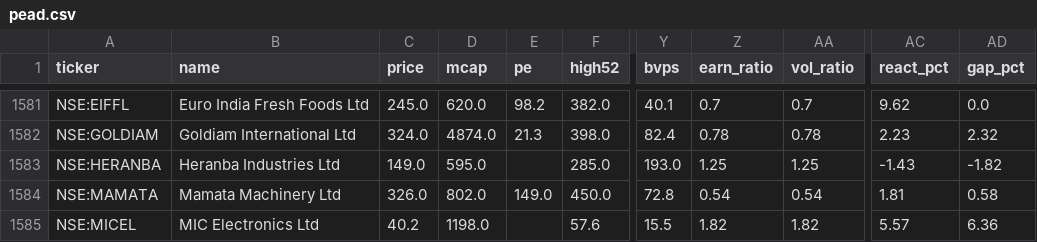
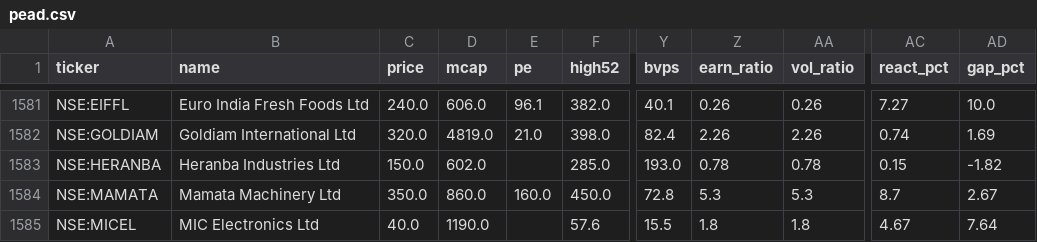
Before and after one commit to rajeeeev75-dot/peadpicks, a CSV file: pead.csv, drawn as a sheet; only a part is shown, gaps mark what is left out; the diff covers the shown part only; the diff names each change by its address in the sheet, - before the commit and + after, or states it on an @@ line.

```diff
--- a/pead.csv
+++ b/pead.csv
-C1581 (price): 245.0
+C1581 (price): 240.0
-D1581 (mcap): 620.0
+D1581 (mcap): 606.0
-E1581 (pe): 98.2
+E1581 (pe): 96.1
-Z1581 (earn_ratio): 0.7
+Z1581 (earn_ratio): 0.26
-AA1581 (vol_ratio): 0.7
+AA1581 (vol_ratio): 0.26
-AC1581 (react_pct): 9.62
+AC1581 (react_pct): 7.27
-AD1581 (gap_pct): 0.0
+AD1581 (gap_pct): 10.0
-C1582 (price): 324.0
+C1582 (price): 320.0
-D1582 (mcap): 4874.0
+D1582 (mcap): 4819.0
-E1582 (pe): 21.3
+E1582 (pe): 21.0
-Z1582 (earn_ratio): 0.78
+Z1582 (earn_ratio): 2.26
-AA1582 (vol_ratio): 0.78
+AA1582 (vol_ratio): 2.26
-AC1582 (react_pct): 2.23
+AC1582 (react_pct): 0.74
-AD1582 (gap_pct): 2.32
+AD1582 (gap_pct): 1.69
-C1583 (price): 149.0
+C1583 (price): 150.0
-D1583 (mcap): 595.0
+D1583 (mcap): 602.0
-Z1583 (earn_ratio): 1.25
+Z1583 (earn_ratio): 0.78
-AA1583 (vol_ratio): 1.25
+AA1583 (vol_ratio): 0.78
-AC1583 (react_pct): -1.43
+AC1583 (react_pct): 0.15
-C1584 (price): 326.0
+C1584 (price): 350.0
-D1584 (mcap): 802.0
+D1584 (mcap): 860.0
-E1584 (pe): 149.0
+E1584 (pe): 160.0
-Z1584 (earn_ratio): 0.54
+Z1584 (earn_ratio): 5.3
-AA1584 (vol_ratio): 0.54
+AA1584 (vol_ratio): 5.3
-AC1584 (react_pct): 1.81
+AC1584 (react_pct): 8.7
-AD1584 (gap_pct): 0.58
+AD1584 (gap_pct): 2.67
-C1585 (price): 40.2
+C1585 (price): 40.0
-D1585 (mcap): 1198.0
+D1585 (mcap): 1190.0
-Z1585 (earn_ratio): 1.82
+Z1585 (earn_ratio): 1.8
-AA1585 (vol_ratio): 1.82
+AA1585 (vol_ratio): 1.8
-AC1585 (react_pct): 5.57
+AC1585 (react_pct): 4.67
-AD1585 (gap_pct): 6.36
+AD1585 (gap_pct): 7.64
```
Also changed, not shown: 134 edited cells elsewhere in this file, 1 other file.
